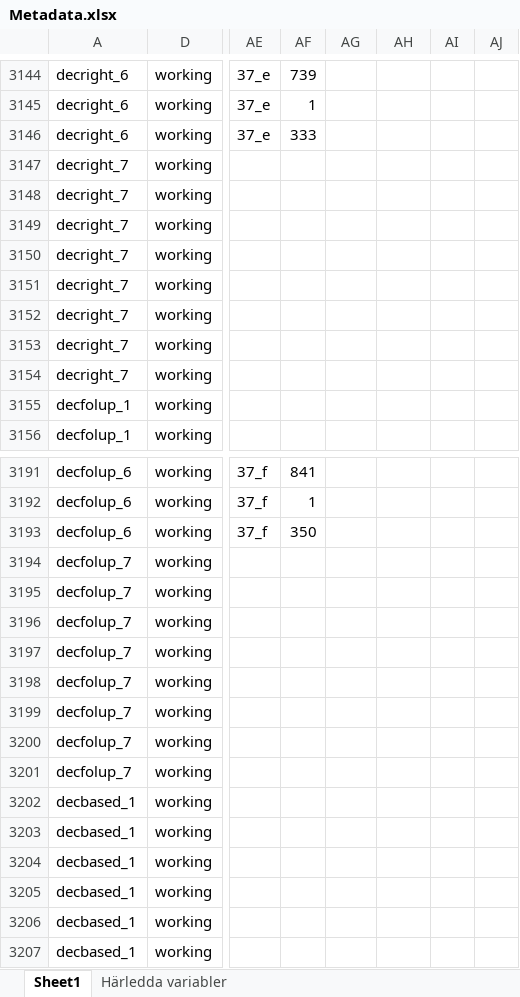
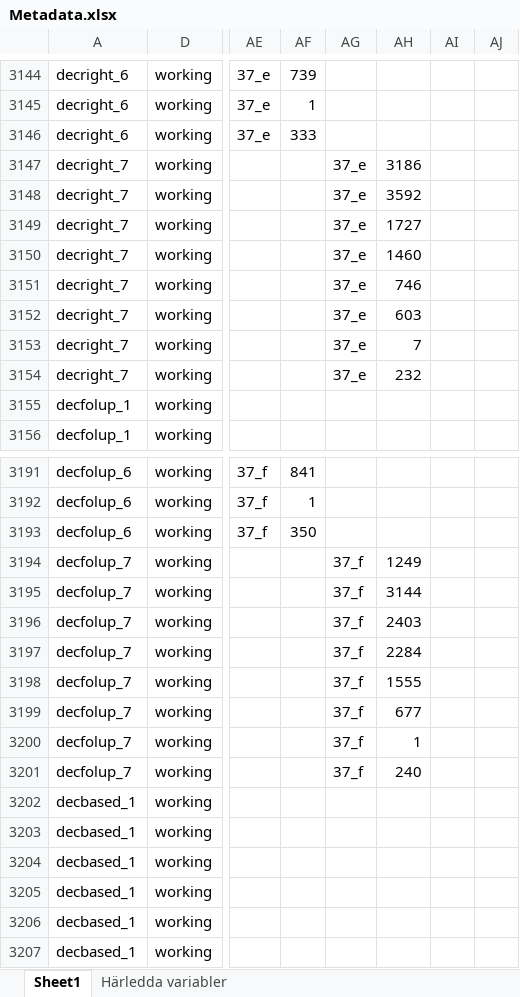
Before and after one commit to fishertigerdragon/REWHARDpilot, an Excel workbook: Metadatakatalog/SLOSH/Metadata.xlsx, sheet Sheet1, drawn as a sheet; only a part is shown, gaps mark what is left out; values as stored, in another font and other column widths than the file's, no borders; the diff covers the shown part only; the diff names each change by its address in the sheet, - before the commit and + after, or states it on an @@ line.

```diff
--- a/Metadatakatalog/SLOSH/Metadata.xlsx (sheet Sheet1)
+++ b/Metadatakatalog/SLOSH/Metadata.xlsx (sheet Sheet1)
-AG3147:AG3154: (empty)
+AG3147:AG3154: 37_e
-AH3147: (empty)
+AH3147: 3186
-AH3148: (empty)
+AH3148: 3592
-AH3149: (empty)
+AH3149: 1727
-AH3150: (empty)
+AH3150: 1460
-AH3151: (empty)
+AH3151: 746
-AH3152: (empty)
+AH3152: 603
-AH3153: (empty)
+AH3153: 7
-AH3154: (empty)
+AH3154: 232
-AG3194:AG3201: (empty)
+AG3194:AG3201: 37_f
-AH3194: (empty)
+AH3194: 1249
-AH3195: (empty)
+AH3195: 3144
-AH3196: (empty)
+AH3196: 2403
-AH3197: (empty)
+AH3197: 2284
-AH3198: (empty)
+AH3198: 1555
-AH3199: (empty)
+AH3199: 677
-AH3200: (empty)
+AH3200: 1
-AH3201: (empty)
+AH3201: 240
```
Also changed, not shown: 141 edited cells elsewhere in this sheet, 2 other files.
